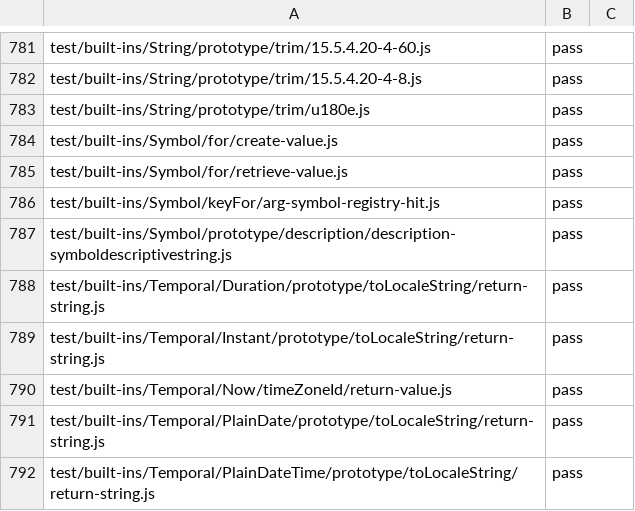
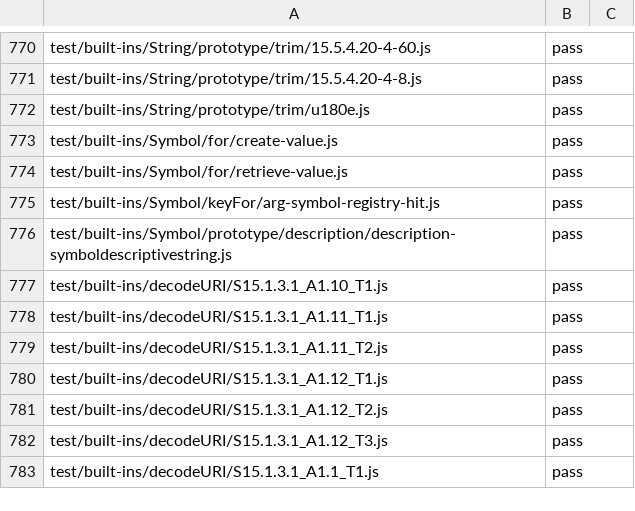
Before and after one commit to AkisArou/nts, a TSV file: tooling/census/test262-builtins.outcomes.tsv, drawn as a sheet; only a part is shown, gaps mark what is left out; the shorter side is filled out with more unchanged rows; the diff covers the shown part only; the diff names each change by its address in the sheet, - before the commit and + after, or states it on an @@ line.

```diff
--- a/tooling/census/test262-builtins.outcomes.tsv
+++ b/tooling/census/test262-builtins.outcomes.tsv
-row 788: test/built-ins/Temporal/Duration/prototype/toLocaleString/return-string.js | pass
-row 789: test/built-ins/Temporal/Instant/prototype/toLocaleString/return-string.js | pass
-row 790: test/built-ins/Temporal/Now/timeZoneId/return-value.js | pass
-row 791: test/built-ins/Temporal/PlainDate/prototype/toLocaleString/return-string.js | pass
-row 792: test/built-ins/Temporal/PlainDateTime/prototype/toLocaleString/return-string.js | pass
```
Also changed, not shown: 15 removed rows elsewhere in this file, tooling/census/test262-language.outcomes.tsv, 1 other file.
